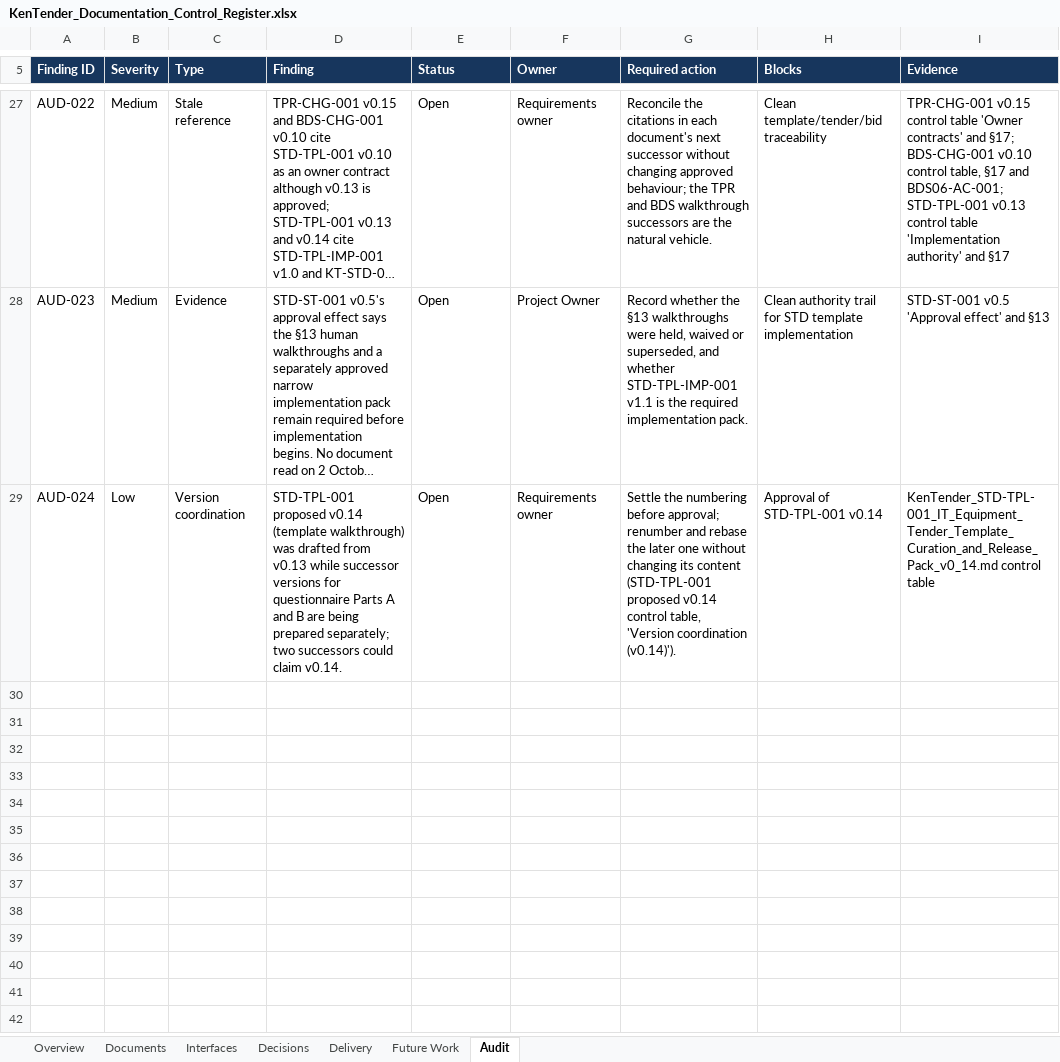
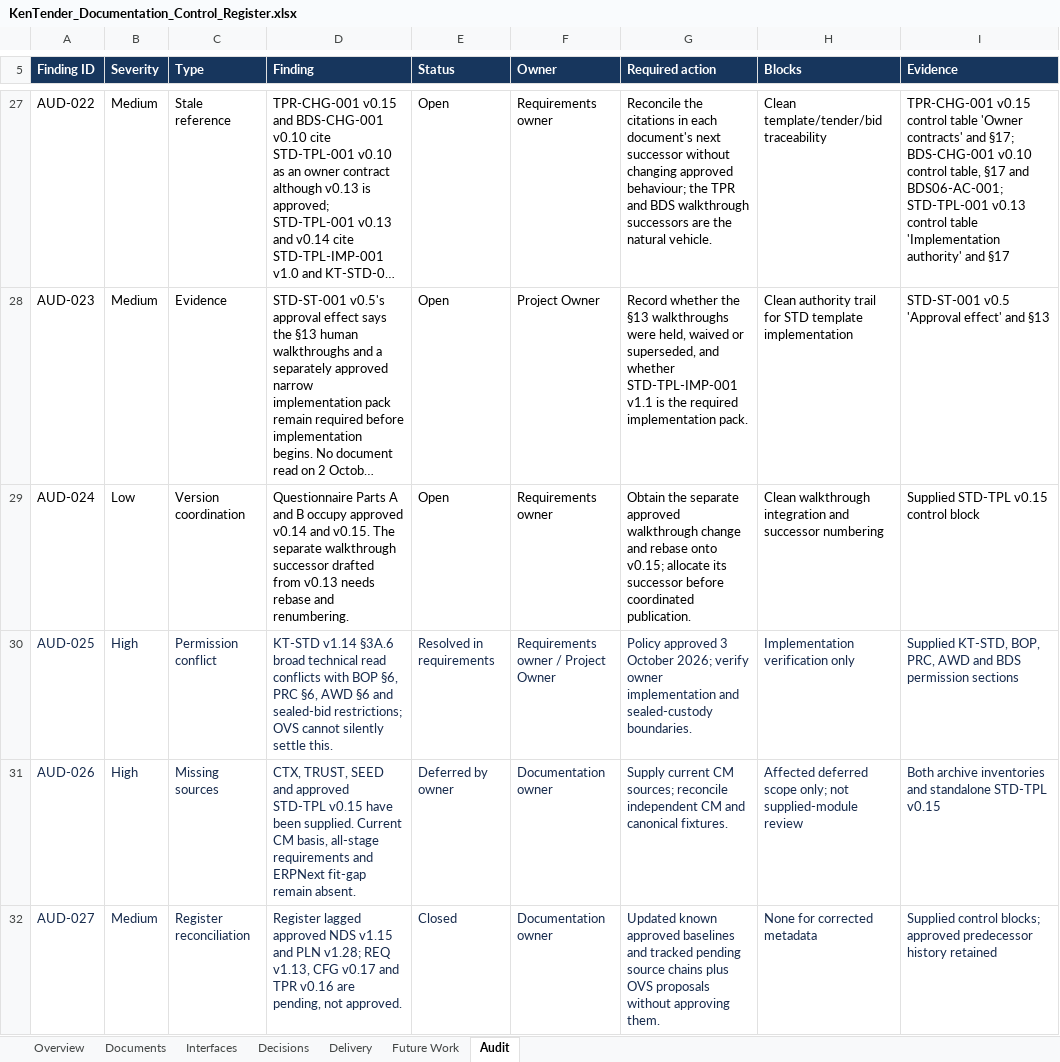
Before and after one commit to bnganyi/kentender_v1, an Excel workbook: docs/mvp-1-r1/98_work_progress/KenTender_Documentation_Control_Register.xlsx, sheet Audit, drawn as a sheet; only a part is shown, gaps mark what is left out; long unchanged cells end in …; values as stored, in another font and other column widths than the file's, no borders; conditional formats and table styles not drawn; the diff covers the shown part only; the diff names each change by its address in the sheet, - before the commit and + after, or states it on an @@ line.

```diff
--- a/docs/mvp-1-r1/98_work_progress/KenTender_Documentation_Control_Register.xlsx (sheet Audit)
+++ b/docs/mvp-1-r1/98_work_progress/KenTender_Documentation_Control_Register.xlsx (sheet Audit)
-D29 (Finding): STD-TPL-001 proposed v0.14 (template walkthrough) was drafted from v0.13 while successor versions for questionnaire Parts A and B are being prepared separately; two successors could claim v0.14.
+D29 (Finding): Questionnaire Parts A and B occupy approved v0.14 and v0.15. The separate walkthrough successor drafted from v0.13 needs rebase and renumbering.
-G29 (Required action): Settle the numbering before approval; renumber and rebase the later one without changing its content (STD-TPL-001 proposed v0.14 control table, 'Version coordination (v0.14)').
+G29 (Required action): Obtain the separate approved walkthrough change and rebase onto v0.15; allocate its successor before coordinated publication.
-H29 (Blocks): Approval of STD-TPL-001 v0.14
+H29 (Blocks): Clean walkthrough integration and successor numbering
-I29 (Evidence): KenTender_STD-TPL-001_IT_Equipment_Tender_Template_Curation_and_Release_Pack_v0_14.md control table
+I29 (Evidence): Supplied STD-TPL v0.15 control block
+row 30: AUD-025 | High | Permission conflict | KT-STD v1.14 §3A.6 broad technical read conflicts with BOP §6, PRC §6, AWD §6 and sealed-bid restrictions; OVS cannot silently settle this. | Resolved in requirements | Requirements owner / Project Owner | Policy approved 3 October 2026; verify owner implementation and sealed-custody boundaries. | Implementation verification only | Supplied KT-STD, BOP, PRC, AWD and BDS permission sections
+row 31: AUD-026 | High | Missing sources | CTX, TRUST, SEED and approved STD-TPL v0.15 have been supplied. Current CM basis, all-stage requirements and ERPNext fit-gap remain absent. | Deferred by owner | Documentation owner | Supply current CM sources; reconcile independent CM and canonical fixtures. | Affected deferred scope only; not supplied-module review | Both archive inventories and standalone STD-TPL v0.15
+row 32: AUD-027 | Medium | Register reconciliation | Register lagged approved NDS v1.15 and PLN v1.28; REQ v1.13, CFG v0.17 and TPR v0.16 are pending, not approved. | Closed | Documentation owner | Updated known approved baselines and tracked pending source chains plus OVS proposals without approving them. | None for corrected metadata | Supplied control blocks; approved predecessor history retained
```
Also changed, not shown: 4 added rows and 1 edited cell elsewhere in this sheet, sheet Overview, sheet Documents, sheet Delivery, sheet Interfaces, sheet Decisions, 25 other files.
